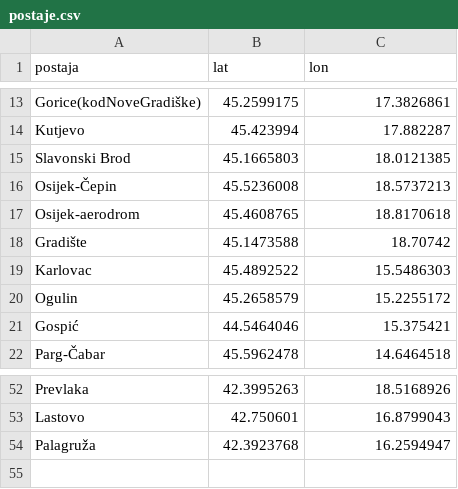
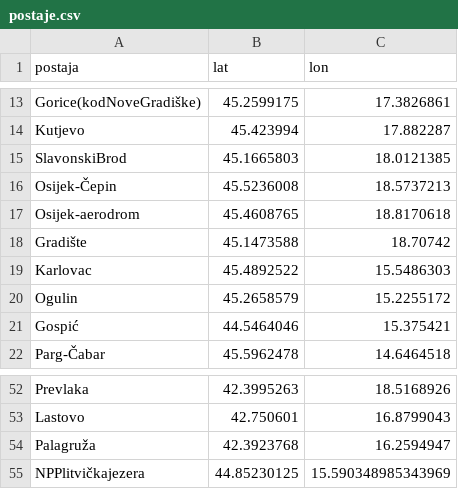
Before and after one commit to Ivanastimac/Lokacije, a CSV file: postaje.csv, drawn as a sheet; only a part is shown, gaps mark what is left out.

Commit message:
Izračunati Moranovi koeficijenti i uredene postaje kao prostorni podaci

```diff
--- a/postaje.csv
+++ b/postaje.csv
@@ -14,3 +14,3 @@ Gorice(kodNoveGradiške),45.2599175,17.3826861
 Kutjevo,45.423994,17.882287
-Slavonski Brod,45.1665803,18.0121385
+SlavonskiBrod,45.1665803,18.0121385
 Osijek-Čepin,45.5236008,18.5737213
@@ -54 +54,2 @@ Lastovo,42.750601,16.8799043
 Palagruža,42.3923768,16.2594947
+NPPlitvičkajezera,44.85230125,15.590348985343969
```
Also changed, not shown: 10 other files.
